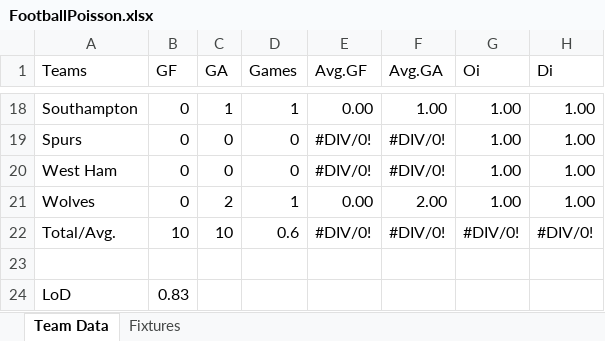
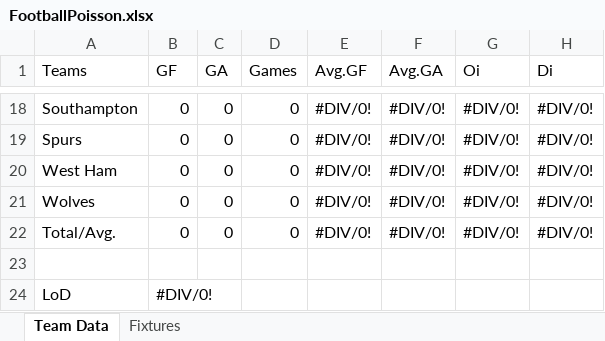
Before and after one commit to yutsz1203/FPL-Transfer-Planner, an Excel workbook: FootballPoisson.xlsx, sheet Team Data, drawn as a sheet; only a part is shown, gaps mark what is left out; values as stored, in another font and other column widths than the file's, no cell formats; the diff covers the shown part only; the diff names each change by its address in the sheet, - before the commit and + after, or states it on an @@ line.

```diff
--- a/FootballPoisson.xlsx (sheet Team Data)
+++ b/FootballPoisson.xlsx (sheet Team Data)
-C18 (GA): 1
+C18 (GA): 0
-D18 (Games): 1
+D18 (Games): 0
-E18 (Avg.GF): 0.00
+E18 (Avg.GF): #DIV/0!
-F18 (Avg.GA): 1.00
+F18 (Avg.GA): #DIV/0!
-G18:G21 (Oi): 1.00
+G18:G21 (Oi): #DIV/0!
-H18:H21 (Di): 1.00
+H18:H21 (Di): #DIV/0!
-C21 (GA): 2
+C21 (GA): 0
-D21 (Games): 1
+D21 (Games): 0
-E21 (Avg.GF): 0.00
+E21 (Avg.GF): #DIV/0!
-F21 (Avg.GA): 2.00
+F21 (Avg.GA): #DIV/0!
-B22 (GF): 10
+B22 (GF): 0
-C22 (GA): 10
+C22 (GA): 0
-D22 (Games): 0.6
+D22 (Games): 0
-B24 (GF): 0.83
+B24 (GF): #DIV/0!
```
Also changed, not shown: 72 edited cells elsewhere in this sheet, cell formats.
